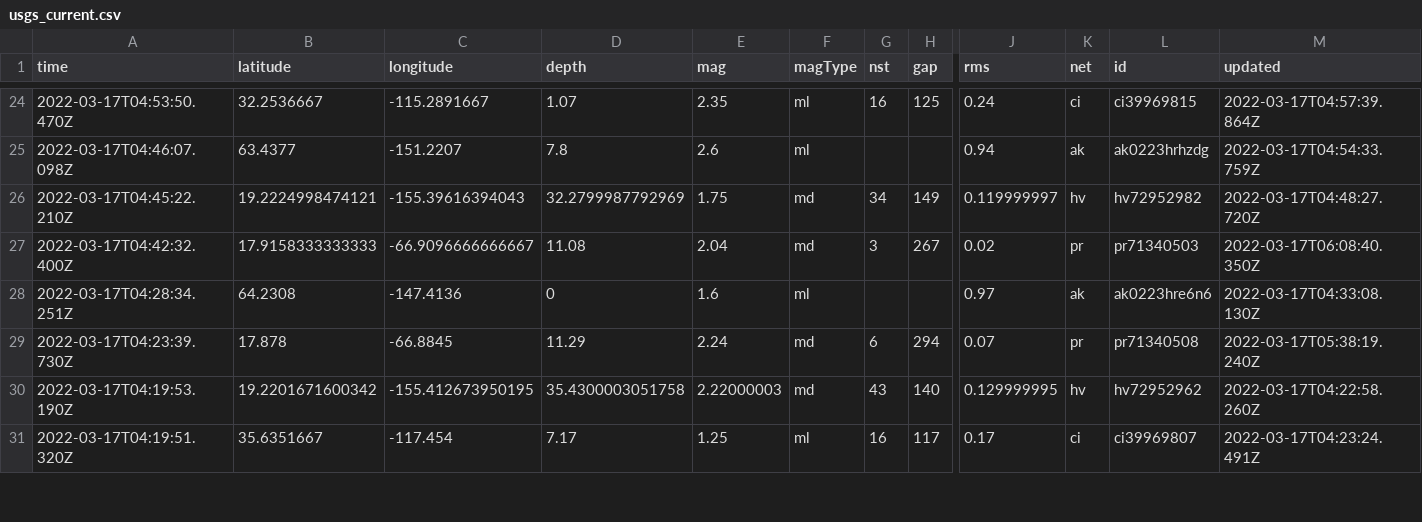
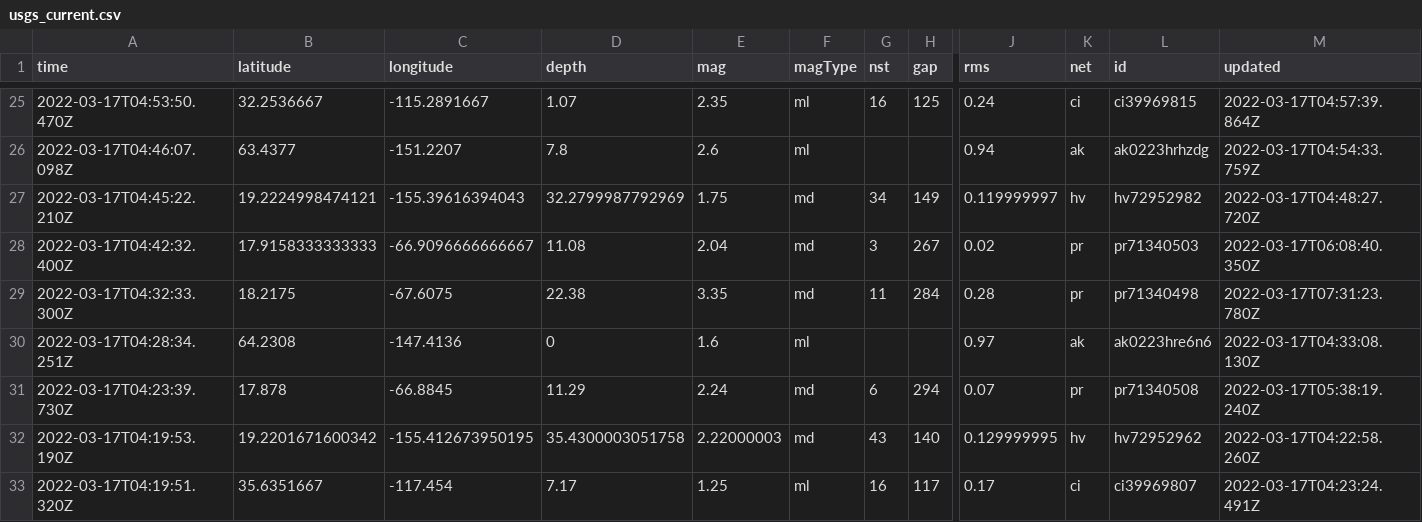
Before and after one commit to DevonMilley/dbk-calendar-actions, a CSV file: usgs_current.csv, drawn as a sheet; only a part is shown, gaps mark what is left out; rows hold the shown columns only; the diff covers the shown part only; the diff names each change by its address in the sheet, - before the commit and + after, or states it on an @@ line.

```diff
--- a/usgs_current.csv
+++ b/usgs_current.csv
+row 29: 2022-03-17T04:32:33.300Z | 18.2175 | -67.6075 | 22.38 | 3.35 | md | 11 | 284 | 0.28 | pr | pr71340498 | 2022-03-17T07:31:23.780Z
```
Also changed, not shown: 1 added row and 6 edited cells elsewhere in this file.
